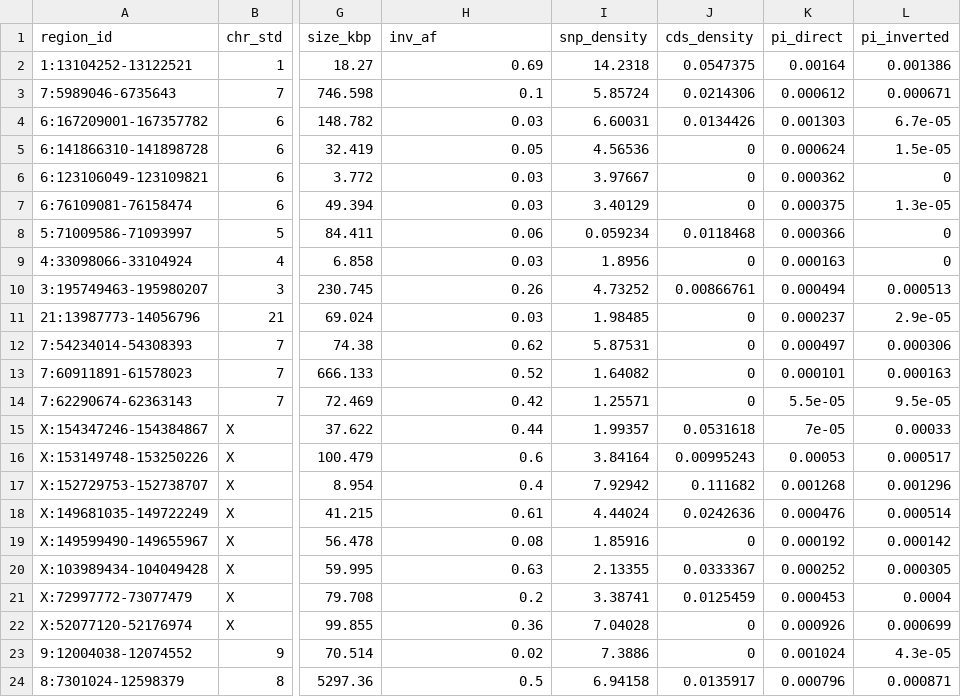
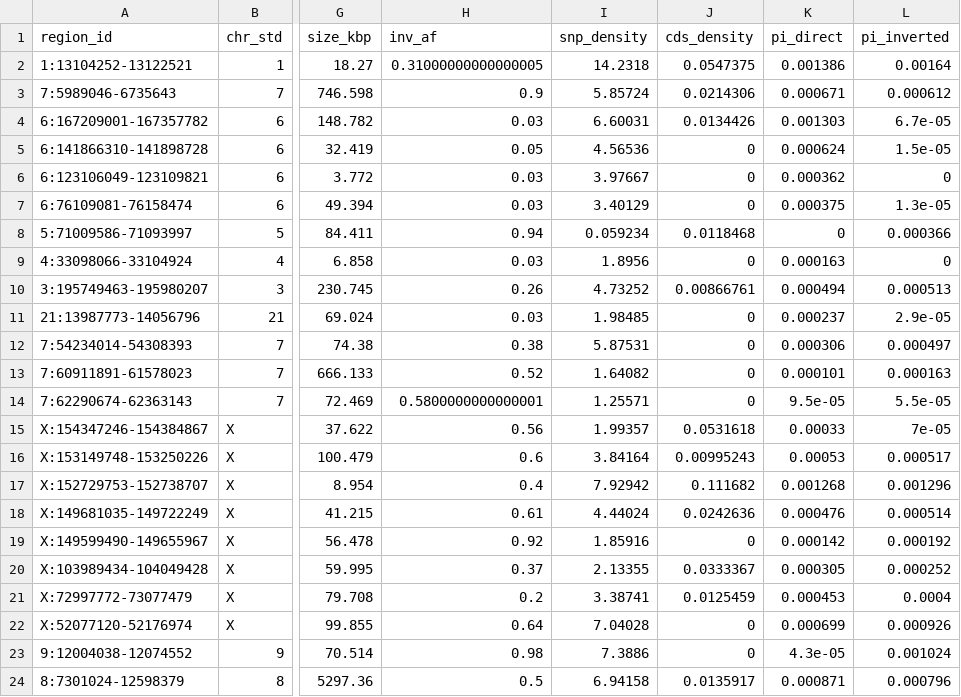
Before and after one commit to SauersML/ferromic, a TSV file: data/recurrence_controls_covariates.tsv, drawn as a sheet; only a part is shown, gaps mark what is left out; the diff covers the shown part only; the diff names each change by its address in the sheet, - before the commit and + after, or states it on an @@ line.

```diff
--- a/data/recurrence_controls_covariates.tsv
+++ b/data/recurrence_controls_covariates.tsv
-H2 (inv_af): 0.69
+H2 (inv_af): 0.31000000000000005
-K2 (pi_direct): 0.00164
+K2 (pi_direct): 0.001386
-L2 (pi_inverted): 0.001386
+L2 (pi_inverted): 0.00164
-H3 (inv_af): 0.1
+H3 (inv_af): 0.9
-K3 (pi_direct): 0.000612
+K3 (pi_direct): 0.000671
-L3 (pi_inverted): 0.000671
+L3 (pi_inverted): 0.000612
-H8 (inv_af): 0.06
+H8 (inv_af): 0.94
-K8 (pi_direct): 0.000366
+K8 (pi_direct): 0
-L8 (pi_inverted): 0
+L8 (pi_inverted): 0.000366
-H12 (inv_af): 0.62
+H12 (inv_af): 0.38
-K12 (pi_direct): 0.000497
+K12 (pi_direct): 0.000306
-L12 (pi_inverted): 0.000306
+L12 (pi_inverted): 0.000497
-H14 (inv_af): 0.42
+H14 (inv_af): 0.5800000000000001
-K14 (pi_direct): 5.5e-05
+K14 (pi_direct): 9.5e-05
-L14 (pi_inverted): 9.5e-05
+L14 (pi_inverted): 5.5e-05
-H15 (inv_af): 0.44
+H15 (inv_af): 0.56
-K15 (pi_direct): 7e-05
+K15 (pi_direct): 0.00033
-L15 (pi_inverted): 0.00033
+L15 (pi_inverted): 7e-05
-H19 (inv_af): 0.08
+H19 (inv_af): 0.92
-K19 (pi_direct): 0.000192
+K19 (pi_direct): 0.000142
-L19 (pi_inverted): 0.000142
+L19 (pi_inverted): 0.000192
-H20 (inv_af): 0.63
+H20 (inv_af): 0.37
-K20 (pi_direct): 0.000252
+K20 (pi_direct): 0.000305
-L20 (pi_inverted): 0.000305
+L20 (pi_inverted): 0.000252
-H22 (inv_af): 0.36
+H22 (inv_af): 0.64
-K22 (pi_direct): 0.000926
+K22 (pi_direct): 0.000699
-L22 (pi_inverted): 0.000699
+L22 (pi_inverted): 0.000926
-H23 (inv_af): 0.02
+H23 (inv_af): 0.98
-K23 (pi_direct): 0.001024
+K23 (pi_direct): 4.3e-05
-L23 (pi_inverted): 4.3e-05
+L23 (pi_inverted): 0.001024
-K24 (pi_direct): 0.000796
+K24 (pi_direct): 0.000871
-L24 (pi_inverted): 0.000871
+L24 (pi_inverted): 0.000796
```
Also changed, not shown: 43 edited cells elsewhere in this file, data/divergence_da_dxy_by_type.tsv, data/four_fold_pi_by_inversion.tsv, 7 other files.
